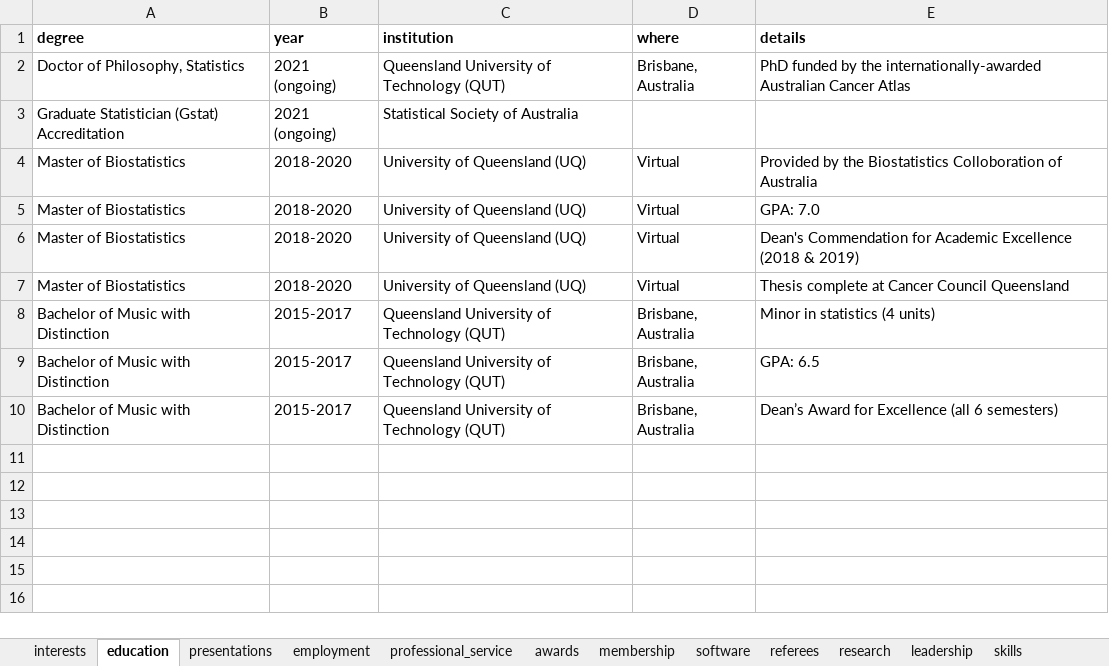
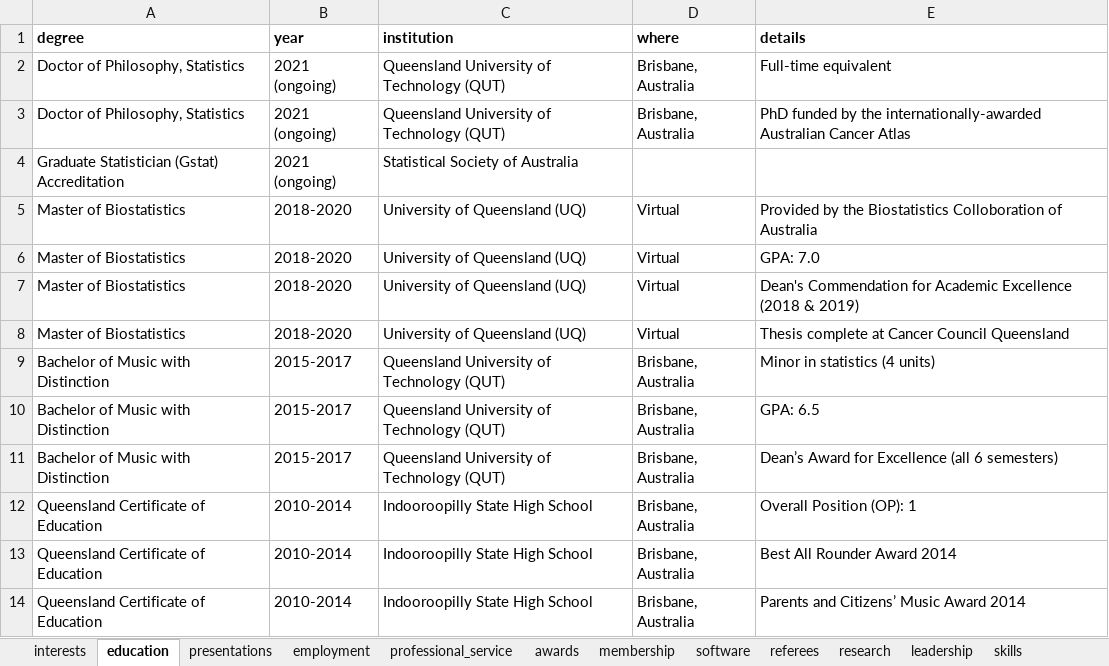
Before and after one commit to JamieHogg-depo/cv_rmarkdown, an Excel workbook: JH_data.xlsx, sheet education, drawn as a sheet; values as stored, in another font and other column widths than the file's, no borders; the diff names each change by its address in the sheet, - before the commit and + after, or states it on an @@ line.

```diff
--- a/JH_data.xlsx (sheet education)
+++ b/JH_data.xlsx (sheet education)
+row 2: Doctor of Philosophy, Statistics | 2021 (ongoing) | Queensland University of Technology (QUT) | Brisbane, Australia | Full-time equivalent
+row 12: Queensland Certificate of Education | 2010-2014 | Indooroopilly State High School | Brisbane, Australia | Overall Position (OP): 1
+row 13: Queensland Certificate of Education | 2010-2014 | Indooroopilly State High School | Brisbane, Australia | Best All Rounder Award 2014
+row 14: Queensland Certificate of Education | 2010-2014 | Indooroopilly State High School | Brisbane, Australia | Parents and Citizens’ Music Award 2014
```
Also changed, not shown: sheet software, sheet presentations, sheet employment, sheet awards, 2 other files.
